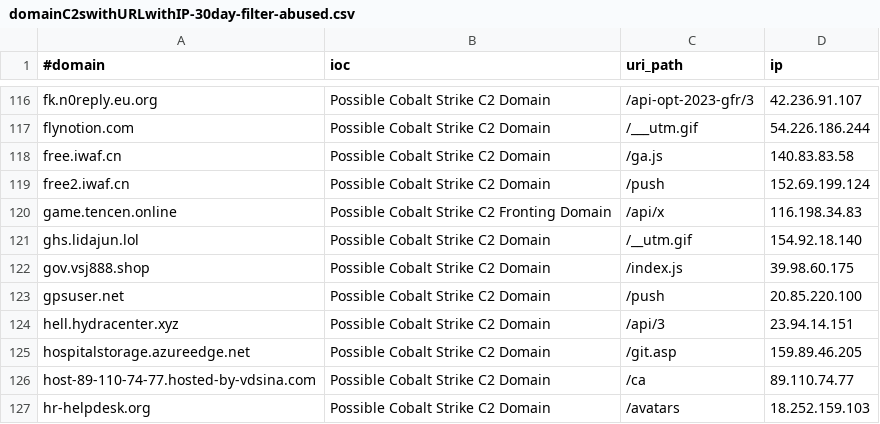
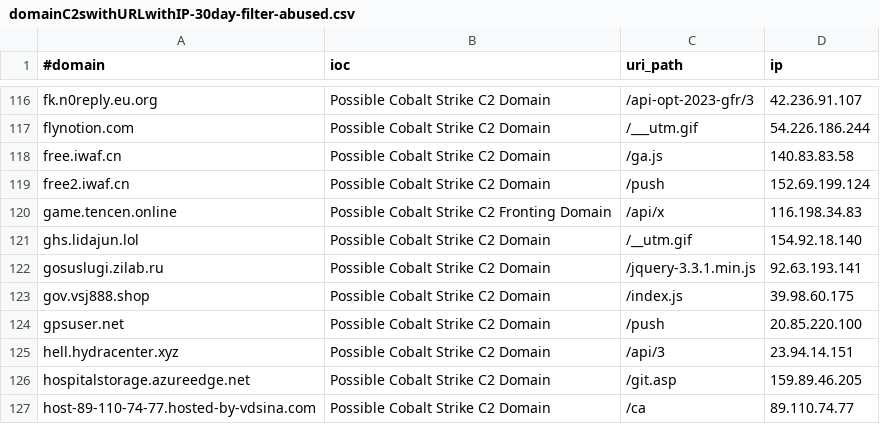
Before and after one commit to VictorCuralea/public-threat-intel-feeds, a CSV file: rawdata/c2intelfeeds/domainC2swithURLwithIP-30day-filter-abused.csv, drawn as a sheet; only a part is shown, gaps mark what is left out; the shorter side is filled out with more unchanged rows.

Commit message:
automated data update, cron

```diff
--- a/rawdata/c2intelfeeds/domainC2swithURLwithIP-30day-filter-abused.csv
+++ b/rawdata/c2intelfeeds/domainC2swithURLwithIP-30day-filter-abused.csv
@@ -121,2 +121,3 @@ game.tencen.online,Possible Cobalt Strike C2 Fronting Domain,/api/x,116.198.34.8
 ghs.lidajun.lol,Possible Cobalt Strike C2 Domain,/__utm.gif,154.92.18.140
+gosuslugi.zilab.ru,Possible Cobalt Strike C2 Domain,/jquery-3.3.1.min.js,92.63.193.141
 gov.vsj888.shop,Possible Cobalt Strike C2 Domain,/index.js,39.98.60.175
```
Also changed, not shown: rawdata/c2intelfeeds/IPC2s-30day.csv, rawdata/c2intelfeeds/domainC2s-30day-filter-abused.csv, 30 other files.
